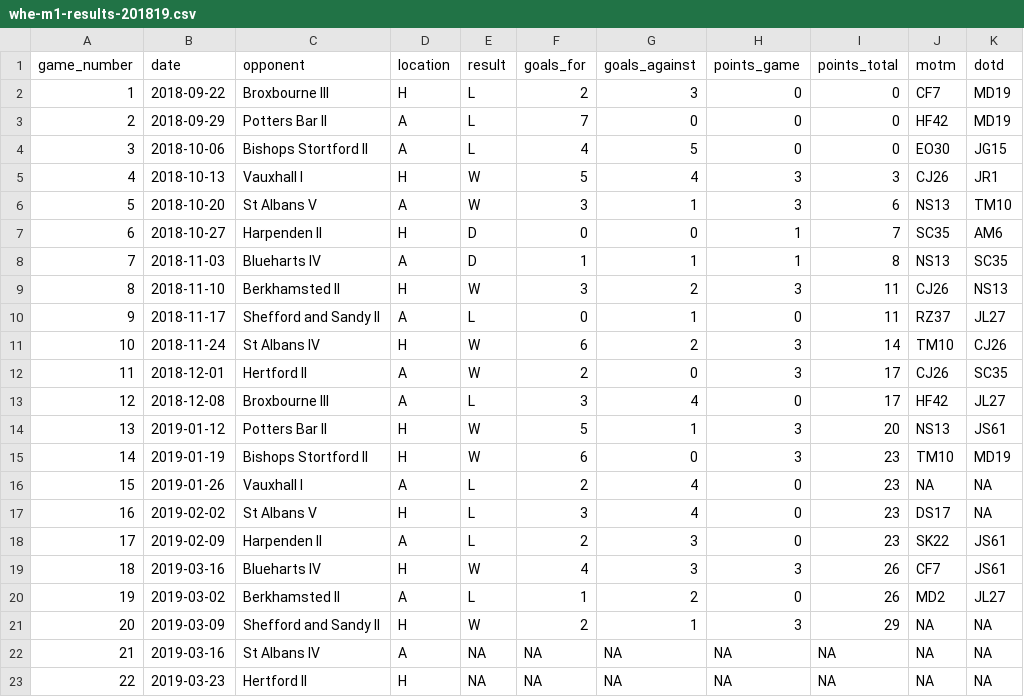
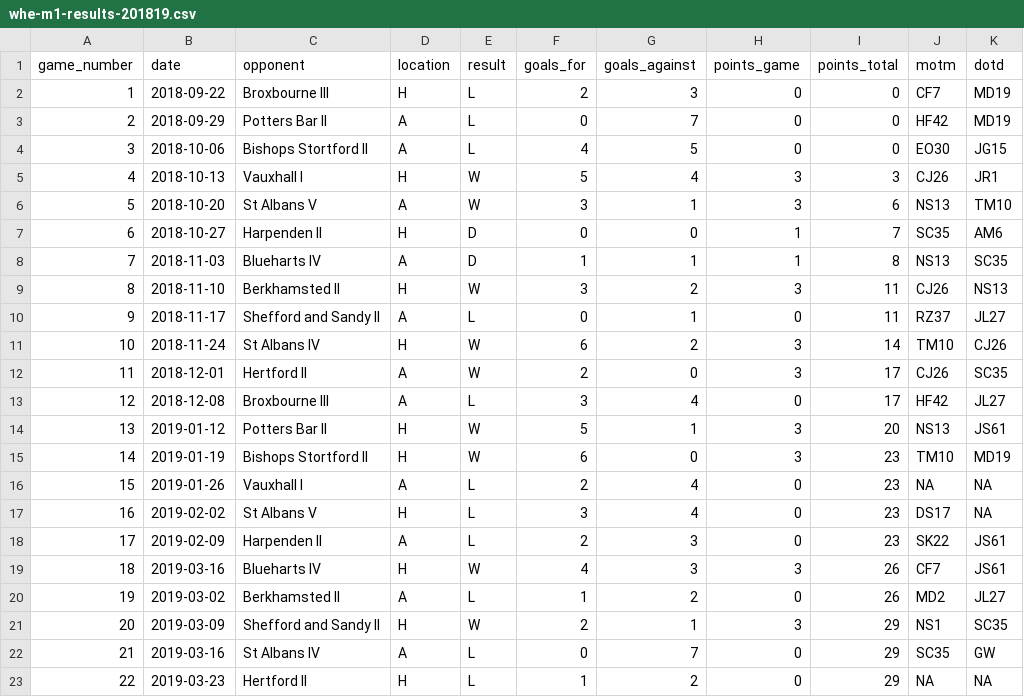
Before and after one commit to matt-dray/whe-hockey, a CSV file: data/whe-m1-results-201819.csv, drawn as a sheet.

Commit message:
Add remaining 2018/19 results

```diff
--- a/data/whe-m1-results-201819.csv
+++ b/data/whe-m1-results-201819.csv
@@ -2,3 +2,3 @@ game_number,date,opponent,location,result,goals_for,goals_against,points_game,po
 1,2018-09-22,Broxbourne III,H,L,2,3,0,0,CF7,MD19
-2,2018-09-29,Potters Bar II,A,L,7,0,0,0,HF42,MD19
+2,2018-09-29,Potters Bar II,A,L,0,7,0,0,HF42,MD19
 3,2018-10-06,Bishops Stortford II,A,L,4,5,0,0,EO30,JG15
@@ -20,4 +20,4 @@ game_number,date,opponent,location,result,goals_for,goals_against,points_game,po
 19,2019-03-02,Berkhamsted II,A,L,1,2,0,26,MD2,JL27
-20,2019-03-09,Shefford and Sandy II,H,W,2,1,3,29,NA,NA
-21,2019-03-16,St Albans IV,A,NA,NA,NA,NA,NA,NA,NA
-22,2019-03-23,Hertford II,H,NA,NA,NA,NA,NA,NA,NA
+20,2019-03-09,Shefford and Sandy II,H,W,2,1,3,29,NS1,SC35
+21,2019-03-16,St Albans IV,A,L,0,7,0,29,SC35,GW
+22,2019-03-23,Hertford II,H,L,1,2,0,29,NA,NA
```
